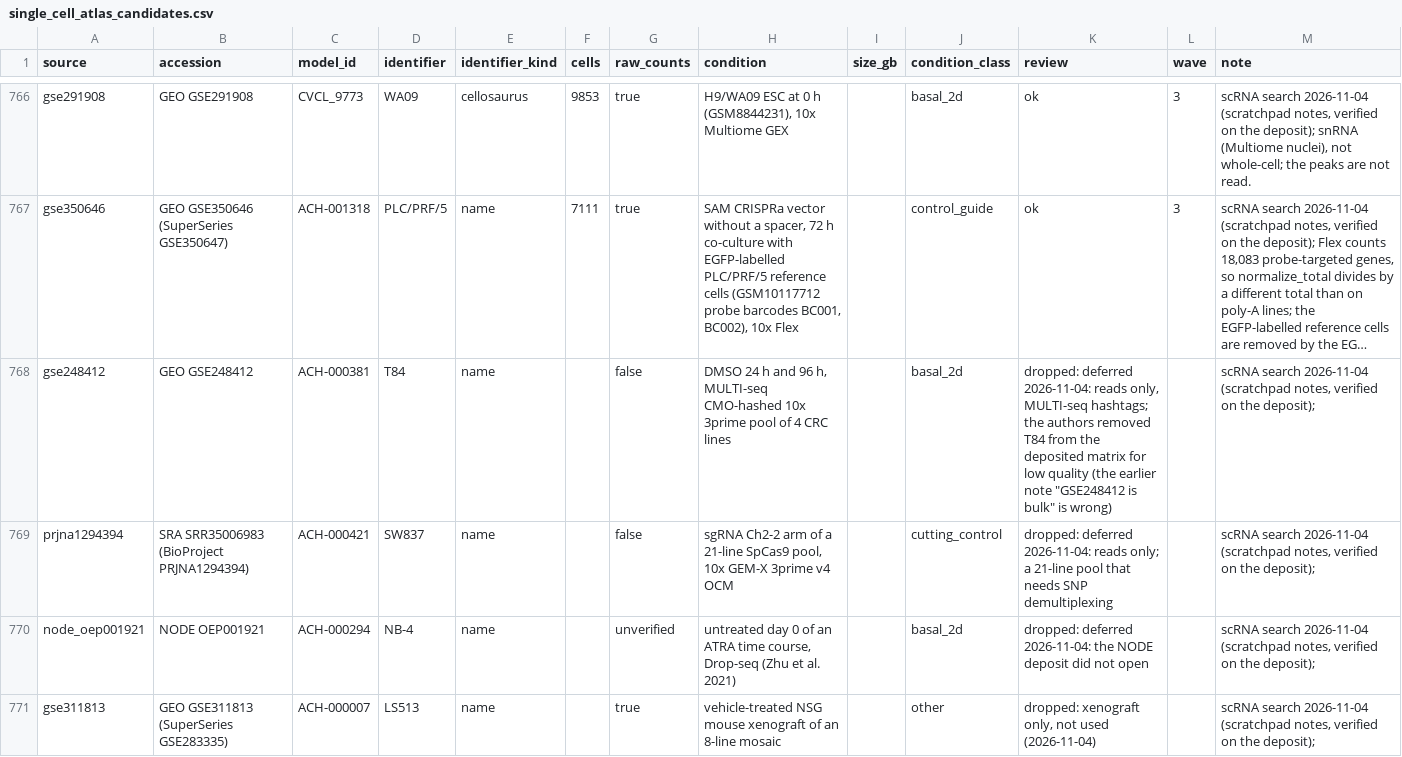
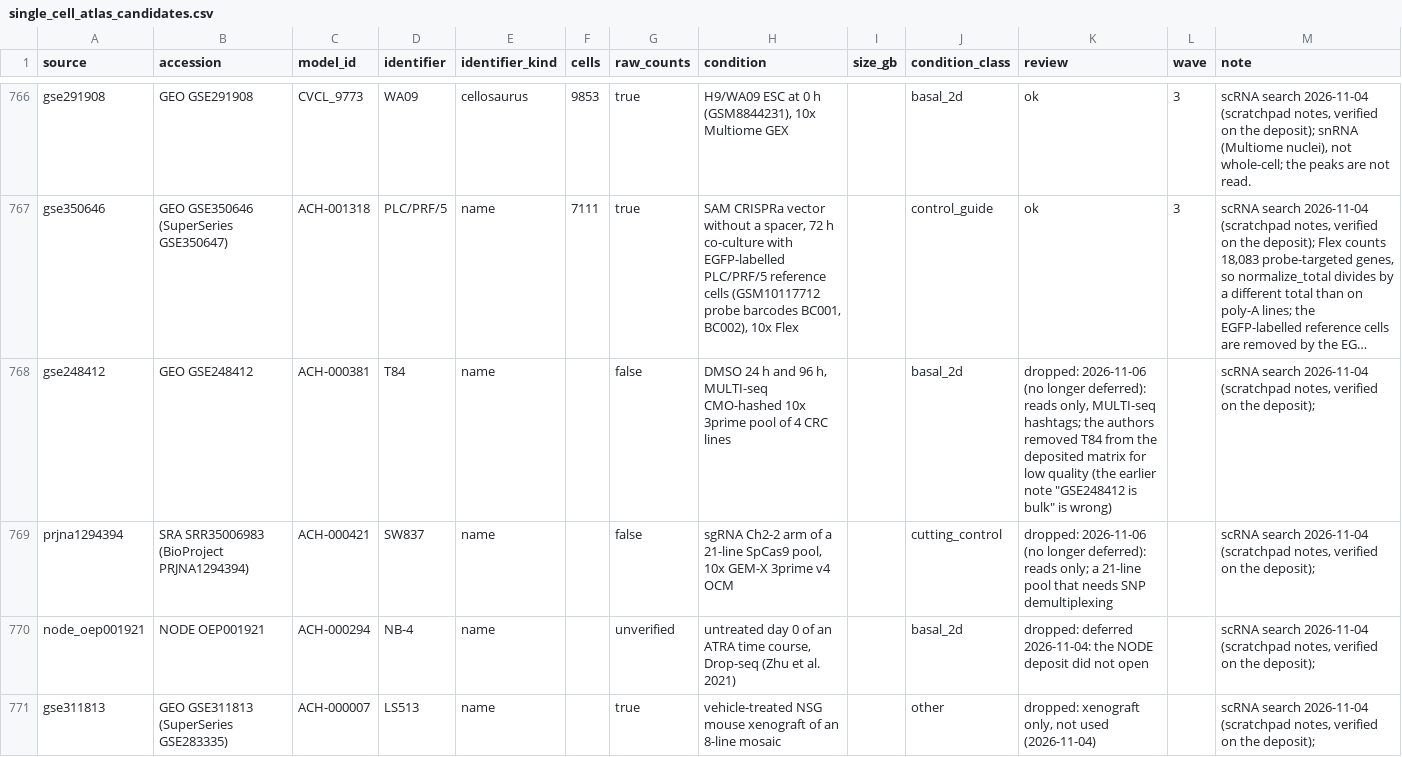
Before and after one commit to ENNCELADUS/gene-perturbation-prediction, a CSV file: configs/benchmarks/single_cell_atlas_candidates.csv, drawn as a sheet; only a part is shown, gaps mark what is left out; long unchanged cells end in …; the diff names each change by its address in the sheet, - before the commit and + after, or states it on an @@ line.

```diff
--- a/configs/benchmarks/single_cell_atlas_candidates.csv
+++ b/configs/benchmarks/single_cell_atlas_candidates.csv
-K768 (review): dropped: deferred 2026-11-04: reads only,…
+K768 (review): dropped: 2026-11-06 (no longer deferred): reads only,…
-K769 (review): dropped: deferred 2026-11-04: reads only;…
+K769 (review): dropped: 2026-11-06 (no longer deferred): reads only;…
```
Also changed, not shown: 1 other file.
